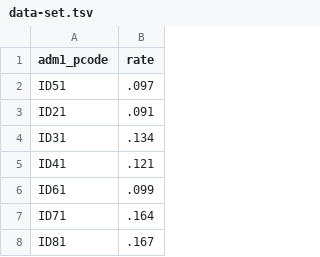
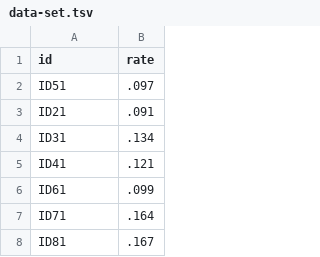
Before and after one commit to tominh/data-test, a TSV file: data-set.tsv, drawn as a sheet; only a part is shown.

Commit message:
update column name

```diff
--- a/data-set.tsv
+++ b/data-set.tsv
@@ -1,2 +1,2 @@
-adm1_pcode	rate
+id	rate
 ID51	.097
```
